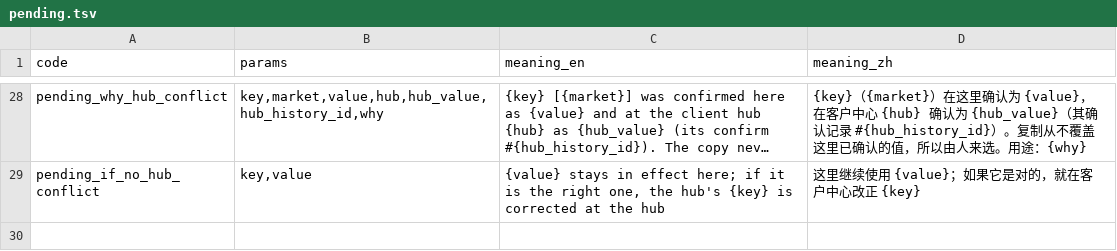
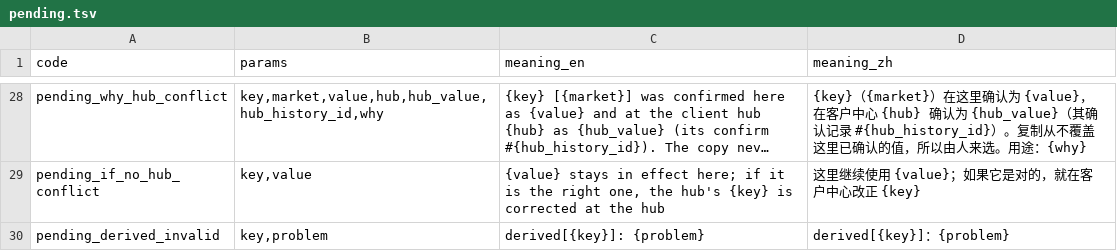
Before and after one commit to thaddeus-builds/skill-pack-playbook, a TSV file: kit/message_codes.d/pending.tsv, drawn as a sheet; only a part is shown, gaps mark what is left out; long unchanged cells end in …; the diff names each change by its address in the sheet, - before the commit and + after, or states it on an @@ line.

```diff
--- a/kit/message_codes.d/pending.tsv
+++ b/kit/message_codes.d/pending.tsv
+row 30: pending_derived_invalid | key,problem | derived[{key}]: {problem} | derived[{key}]：{problem}
```
Also changed, not shown: 5 other files.
